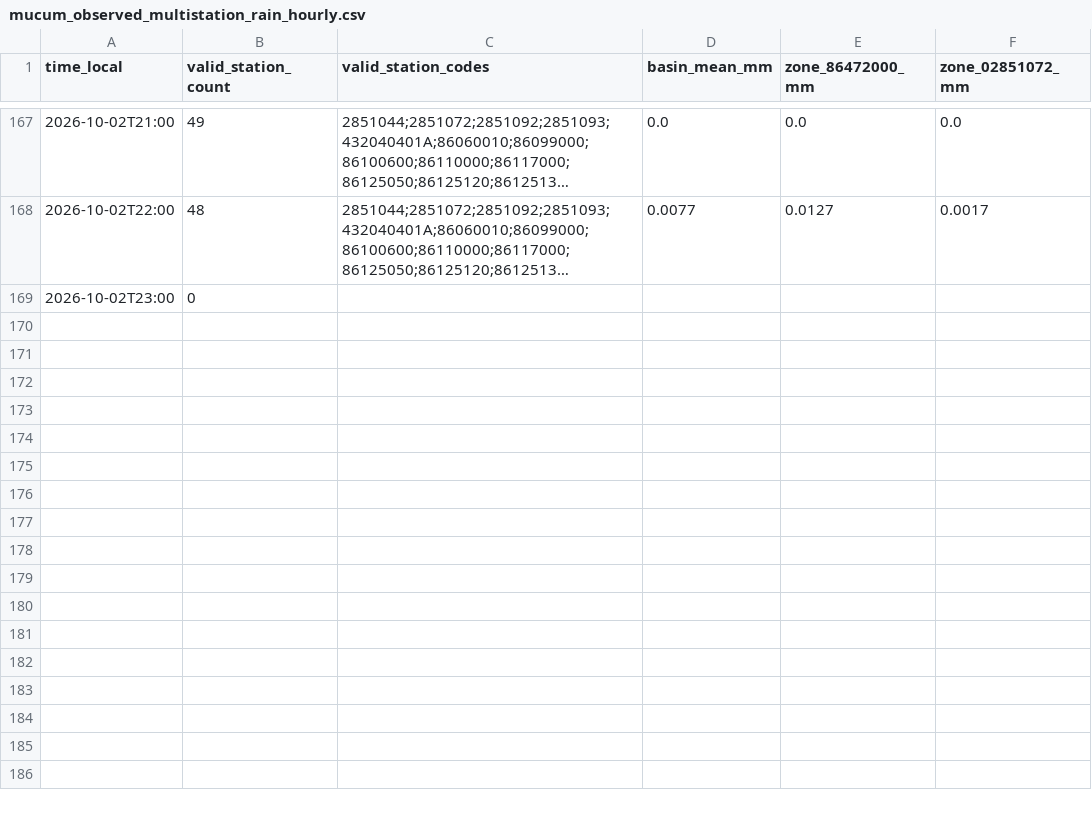
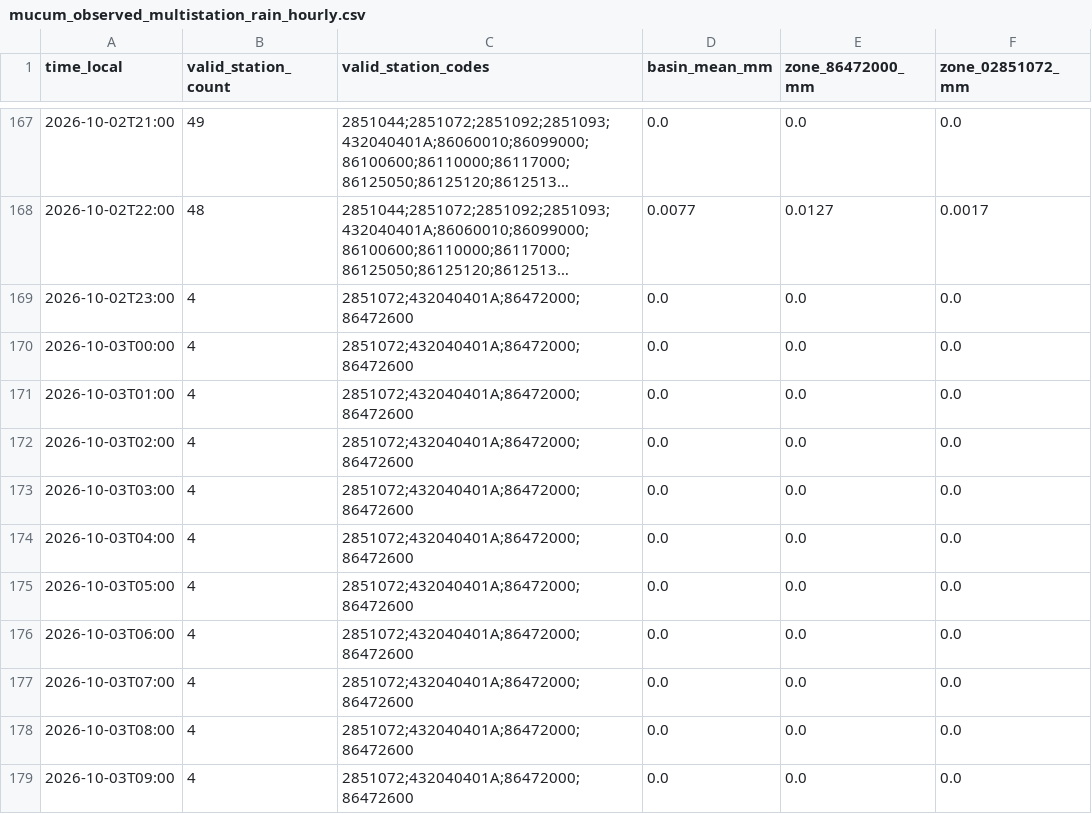
Before and after one commit to julianacarolinoreis/Previne-Taquari-Antas---Redes-Neurais, a CSV file: assets/data/estudo_bacia_taquari_antas/mucum_observed_multistation_rain_hourly.csv, drawn as a sheet; only a part is shown, gaps mark what is left out; long unchanged cells end in …; the diff covers the shown part only; the diff names each change by its address in the sheet, - before the commit and + after, or states it on an @@ line.

```diff
--- a/assets/data/estudo_bacia_taquari_antas/mucum_observed_multistation_rain_hourly.csv
+++ b/assets/data/estudo_bacia_taquari_antas/mucum_observed_multistation_rain_hourly.csv
-B169 (valid_station_count): 0
+B169 (valid_station_count): 4
-C169 (valid_station_codes): (empty)
+C169 (valid_station_codes): 2851072;432040401A;86472000;86472600
-D169 (basin_mean_mm): (empty)
+D169 (basin_mean_mm): 0.0
-E169 (zone_86472000_mm): (empty)
+E169 (zone_86472000_mm): 0.0
-F169 (zone_02851072_mm): (empty)
+F169 (zone_02851072_mm): 0.0
+row 170: 2026-10-03T00:00 | 4 | 2851072;432040401A;86472000;86472600 | 0.0 | 0.0 | 0.0
+row 171: 2026-10-03T01:00 | 4 | 2851072;432040401A;86472000;86472600 | 0.0 | 0.0 | 0.0
+row 172: 2026-10-03T02:00 | 4 | 2851072;432040401A;86472000;86472600 | 0.0 | 0.0 | 0.0
+row 173: 2026-10-03T03:00 | 4 | 2851072;432040401A;86472000;86472600 | 0.0 | 0.0 | 0.0
+row 174: 2026-10-03T04:00 | 4 | 2851072;432040401A;86472000;86472600 | 0.0 | 0.0 | 0.0
+row 175: 2026-10-03T05:00 | 4 | 2851072;432040401A;86472000;86472600 | 0.0 | 0.0 | 0.0
+row 176: 2026-10-03T06:00 | 4 | 2851072;432040401A;86472000;86472600 | 0.0 | 0.0 | 0.0
+row 177: 2026-10-03T07:00 | 4 | 2851072;432040401A;86472000;86472600 | 0.0 | 0.0 | 0.0
+row 178: 2026-10-03T08:00 | 4 | 2851072;432040401A;86472000;86472600 | 0.0 | 0.0 | 0.0
+row 179: 2026-10-03T09:00 | 4 | 2851072;432040401A;86472000;86472600 | 0.0 | 0.0 | 0.0
```
Also changed, not shown: 11 added rows elsewhere in this file, assets/data/estudo_bacia_taquari_antas/hec_hms_spatial_forecast_mucum/primary_series.csv, assets/data/estudo_bacia_taquari_antas/hec_hms_spatial_forecast_mucum/zone_hourly.csv, 30 other files.
